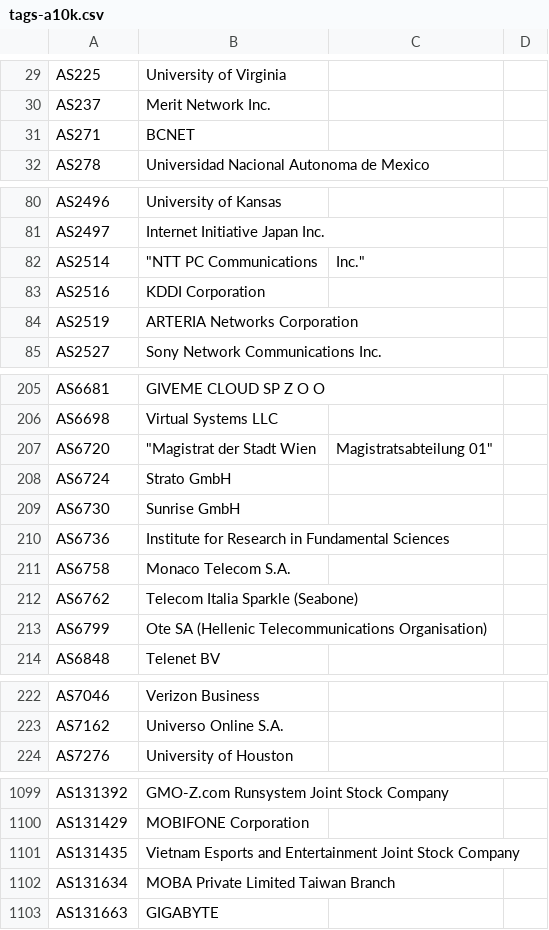
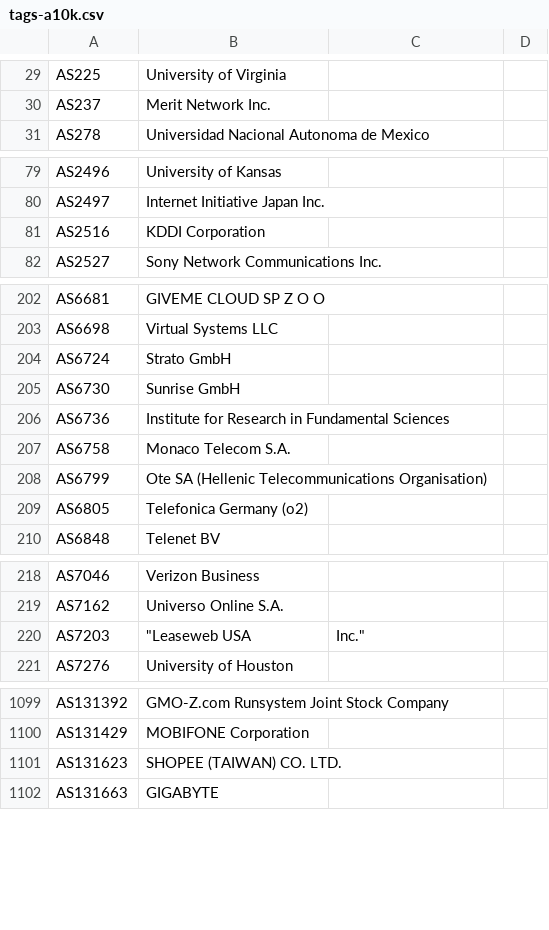
Before and after one commit to Alice39s/BGP.Tools-OpenDB, a CSV file: tags/a10k/tags-a10k.csv, drawn as a sheet; only a part is shown, gaps mark what is left out; removed rows and columns are numbered as before the commit, all else as after; the diff covers the shown part only; the diff names each change by its address in the sheet, - before the commit and + after, or states it on an @@ line.

```diff
--- a/tags/a10k/tags-a10k.csv
+++ b/tags/a10k/tags-a10k.csv
-row 31: AS271 | BCNET
-row 82: AS2514 | "NTT PC Communications | Inc."
-row 84: AS2519 | ARTERIA Networks Corporation
-row 207: AS6720 | "Magistrat der Stadt Wien | Magistratsabteilung 01"
-row 212: AS6762 | Telecom Italia Sparkle (Seabone)
+row 209: AS6805 | Telefonica Germany (o2)
+row 220: AS7203 | "Leaseweb USA | Inc."
-row 1101: AS131435 | Vietnam Esports and Entertainment Joint Stock Company
-row 1102: AS131634 | MOBA Private Limited Taiwan Branch
+row 1101: AS131623 | SHOPEE (TAIWAN) CO. LTD.
```
Also changed, not shown: 7 added rows and 3 removed rows elsewhere in this file, tags/anycast/tags-anycast.csv, tags/dsl/tags-dsl.csv, 38 other files.
